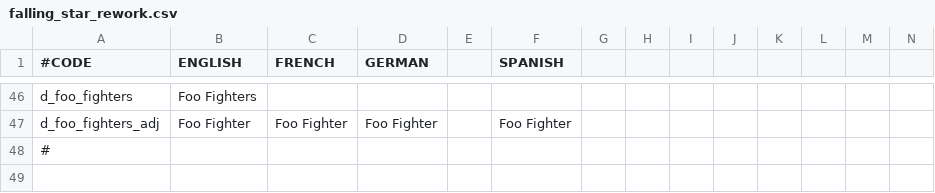
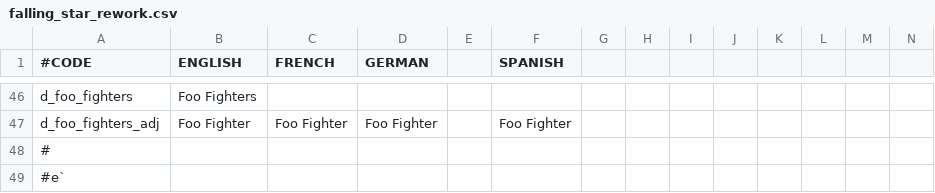
Before and after one commit to MrBadaniel/Aguila-o-Sol, a CSV file: localisation/falling_star_rework.csv, drawn as a sheet; only a part is shown, gaps mark what is left out; rows hold the shown columns only; the diff names each change by its address in the sheet, - before the commit and + after, or states it on an @@ line.

Commit message:
Update falling_star_rework.csv

```diff
--- a/localisation/falling_star_rework.csv
+++ b/localisation/falling_star_rework.csv
+row 49: #e`
```
